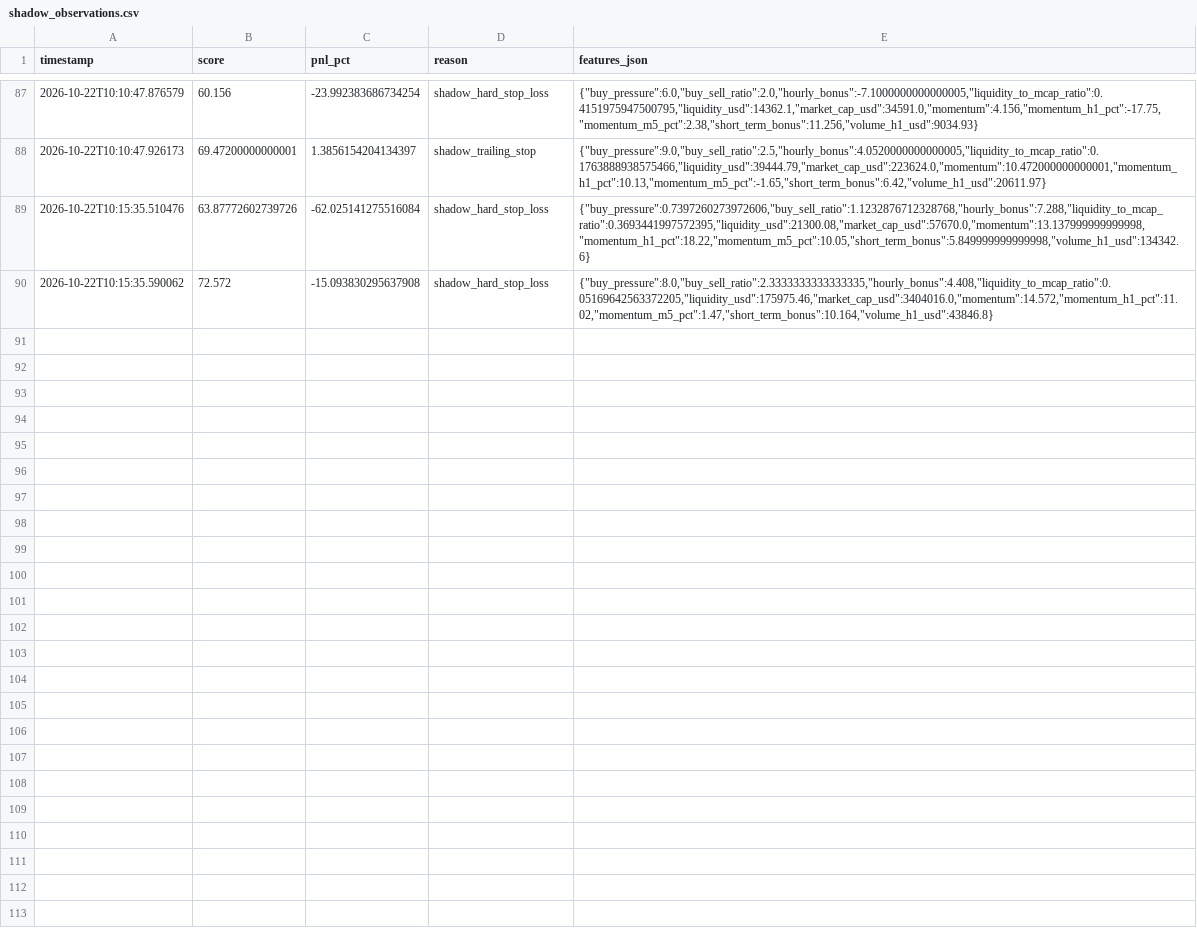
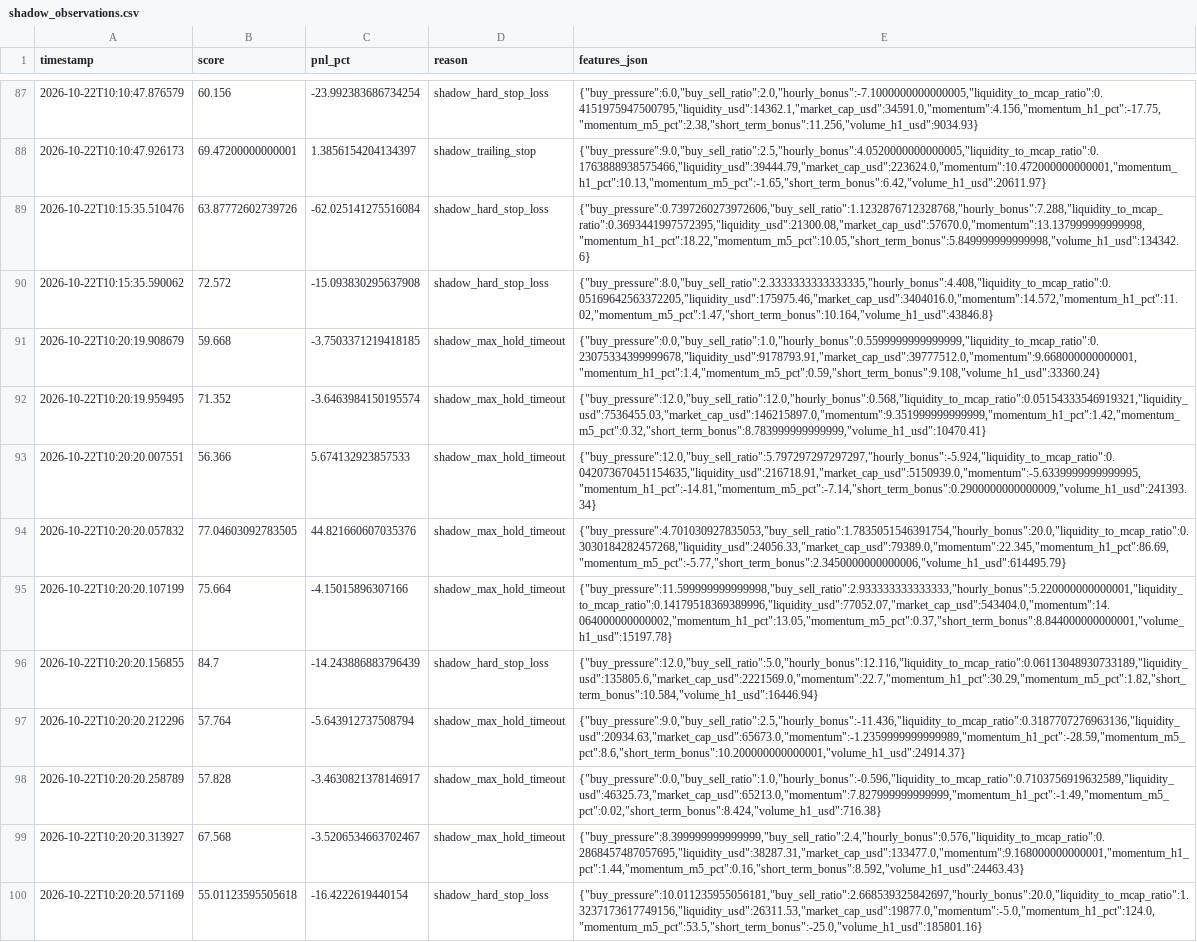
Before and after one commit to amincanani1985-web/meme-scanner-bot, a CSV file: paper_account/shadow_observations.csv, drawn as a sheet; only a part is shown, gaps mark what is left out.

```diff
--- a/paper_account/shadow_observations.csv
+++ b/paper_account/shadow_observations.csv
@@ -90 +90,11 @@ timestamp,score,pnl_pct,reason,features_json
 2026-10-22T10:15:35.590062,72.572,-15.093830295637908,shadow_hard_stop_loss,"{""buy_pressure"":8.0,""buy_sell_ratio"":2.3333333333333335,""hourly_bonus"":4.408,""liquidity_to_mcap_ratio"":0.05169642563372205,""liquidity_usd"":175975.46,""market_cap_usd"":3404016.0,""momentum"":14.572,""momentum_h1_pct"":11.02,""momentum_m5_pct"":1.47,""short_term_bonus"":10.164,""volume_h1_usd"":43846.8}"
+2026-10-22T10:20:19.908679,59.668,-3.7503371219418185,shadow_max_hold_timeout,"{""buy_pressure"":0.0,""buy_sell_ratio"":1.0,""hourly_bonus"":0.5599999999999999,""liquidity_to_mcap_ratio"":0.23075334399999678,""liquidity_usd"":9178793.91,""market_cap_usd"":39777512.0,""momentum"":9.668000000000001,""momentum_h1_pct"":1.4,""momentum_m5_pct"":0.59,""short_term_bonus"":9.108,""volume_h1_usd"":33360.24}"
+2026-10-22T10:20:19.959495,71.352,-3.6463984150195574,shadow_max_hold_timeout,"{""buy_pressure"":12.0,""buy_sell_ratio"":12.0,""hourly_bonus"":0.568,""liquidity_to_mcap_ratio"":0.05154333546919321,""liquidity_usd"":7536455.03,""market_cap_usd"":146215897.0,""momentum"":9.351999999999999,""momentum_h1_pct"":1.42,""momentum_m5_pct"":0.32,""short_term_bonus"":8.783999999999999,""volume_h1_usd"":10470.41}"
+2026-10-22T10:20:20.007551,56.366,5.674132923857533,shadow_max_hold_timeout,"{""buy_pressure"":12.0,""buy_sell_ratio"":5.797297297297297,""hourly_bonus"":-5.924,""liquidity_to_mcap_ratio"":0.042073670451154635,""liquidity_usd"":216718.91,""market_cap_usd"":5150939.0,""momentum"":-5.6339999999999995,""momentum_h1_pct"":-14.81,""momentum_m5_pct"":-7.14,""short_term_bonus"":0.2900000000000009,""volume_h1_usd"":241393.34}"
+2026-10-22T10:20:20.057832,77.04603092783505,44.821660607035376,shadow_max_hold_timeout,"{""buy_pressure"":4.701030927835053,""buy_sell_ratio"":1.7835051546391754,""hourly_bonus"":20.0,""liquidity_to_mcap_ratio"":0.3030184282457268,""liquidity_usd"":24056.33,""market_cap_usd"":79389.0,""momentum"":22.345,""momentum_h1_pct"":86.69,""momentum_m5_pct"":-5.77,""short_term_bonus"":2.3450000000000006,""volume_h1_usd"":614495.79}"
+2026-10-22T10:20:20.107199,75.664,-4.15015896307166,shadow_max_hold_timeout,"{""buy_pressure"":11.599999999999998,""buy_sell_ratio"":2.933333333333333,""hourly_bonus"":5.220000000000001,""liquidity_to_mcap_ratio"":0.14179518369389996,""liquidity_usd"":77052.07,""market_cap_usd"":543404.0,""momentum"":14.064000000000002,""momentum_h1_pct"":13.05,""momentum_m5_pct"":0.37,""short_term_bonus"":8.844000000000001,""volume_h1_usd"":15197.78}"
+2026-10-22T10:20:20.156855,84.7,-14.243886883796439,shadow_hard_stop_loss,"{""buy_pressure"":12.0,""buy_sell_ratio"":5.0,""hourly_bonus"":12.116,""liquidity_to_mcap_ratio"":0.06113048930733189,""liquidity_usd"":135805.6,""market_cap_usd"":2221569.0,""momentum"":22.7,""momentum_h1_pct"":30.29,""momentum_m5_pct"":1.82,""short_term_bonus"":10.584,""volume_h1_usd"":16446.94}"
+2026-10-22T10:20:20.212296,57.764,-5.643912737508794,shadow_max_hold_timeout,"{""buy_pressure"":9.0,""buy_sell_ratio"":2.5,""hourly_bonus"":-11.436,""liquidity_to_mcap_ratio"":0.3187707276963136,""liquidity_usd"":20934.63,""market_cap_usd"":65673.0,""momentum"":-1.2359999999999989,""momentum_h1_pct"":-28.59,""momentum_m5_pct"":8.6,""short_term_bonus"":10.200000000000001,""volume_h1_usd"":24914.37}"
+2026-10-22T10:20:20.258789,57.828,-3.4630821378146917,shadow_max_hold_timeout,"{""buy_pressure"":0.0,""buy_sell_ratio"":1.0,""hourly_bonus"":-0.596,""liquidity_to_mcap_ratio"":0.7103756919632589,""liquidity_usd"":46325.73,""market_cap_usd"":65213.0,""momentum"":7.827999999999999,""momentum_h1_pct"":-1.49,""momentum_m5_pct"":0.02,""short_term_bonus"":8.424,""volume_h1_usd"":716.38}"
+2026-10-22T10:20:20.313927,67.568,-3.5206534663702467,shadow_max_hold_timeout,"{""buy_pressure"":8.399999999999999,""buy_sell_ratio"":2.4,""hourly_bonus"":0.576,""liquidity_to_mcap_ratio"":0.2868457487057695,""liquidity_usd"":38287.31,""market_cap_usd"":133477.0,""momentum"":9.168000000000001,""momentum_h1_pct"":1.44,""momentum_m5_pct"":0.16,""short_term_bonus"":8.592,""volume_h1_usd"":24463.43}"
+2026-10-22T10:20:20.571169,55.01123595505618,-16.4222619440154,shadow_hard_stop_loss,"{""buy_pressure"":10.011235955056181,""buy_sell_ratio"":2.668539325842697,""hourly_bonus"":20.0,""liquidity_to_mcap_ratio"":1.3237173617749156,""liquidity_usd"":26311.53,""market_cap_usd"":19877.0,""momentum"":-5.0,""momentum_h1_pct"":124.0,""momentum_m5_pct"":53.5,""short_term_bonus"":-25.0,""volume_h1_usd"":185801.16}"
```
Also changed, not shown: paper_account/strategy_observations.csv, paper_account/trades_log.csv, 6 other files.
